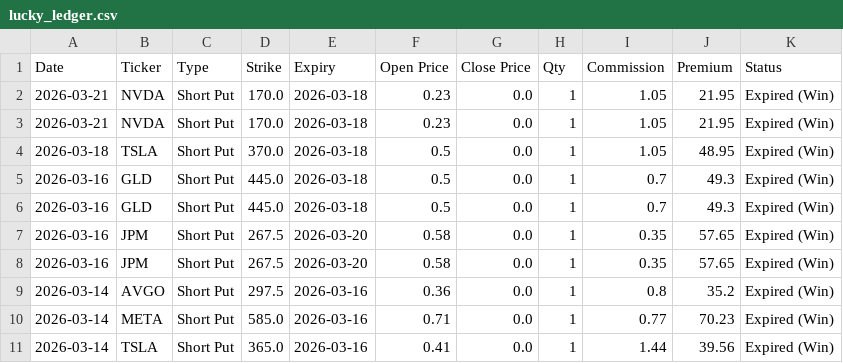
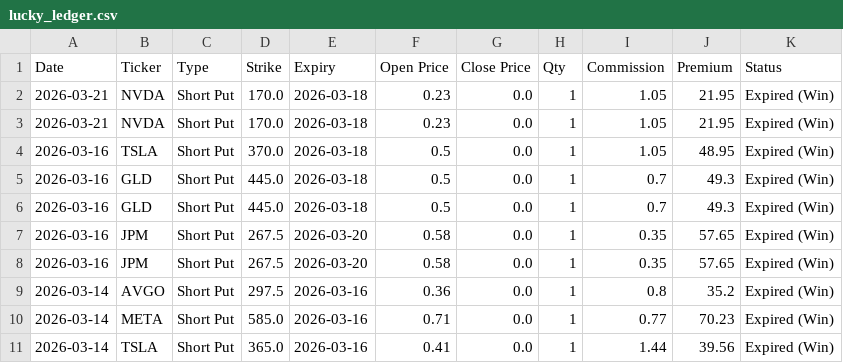
Before and after one commit to wongtszzz/short-put-analyzer, a CSV file: lucky_ledger.csv, drawn as a sheet; only a part is shown.

Commit message:
Ledger Auto-Sync: 2026-03-21 20:11:25

```diff
--- a/lucky_ledger.csv
+++ b/lucky_ledger.csv
@@ -3,3 +3,3 @@ Date,Ticker,Type,Strike,Expiry,Open Price,Close Price,Qty,Commission,Premium,Sta
 2026-03-21,NVDA,Short Put,170.0,2026-03-18,0.23,0.0,1,1.05,21.95,Expired (Win)
-2026-03-18,TSLA,Short Put,370.0,2026-03-18,0.5,0.0,1,1.05,48.95,Expired (Win)
+2026-03-16,TSLA,Short Put,370.0,2026-03-18,0.5,0.0,1,1.05,48.95,Expired (Win)
 2026-03-16,GLD,Short Put,445.0,2026-03-18,0.5,0.0,1,0.7,49.3,Expired (Win)
```
